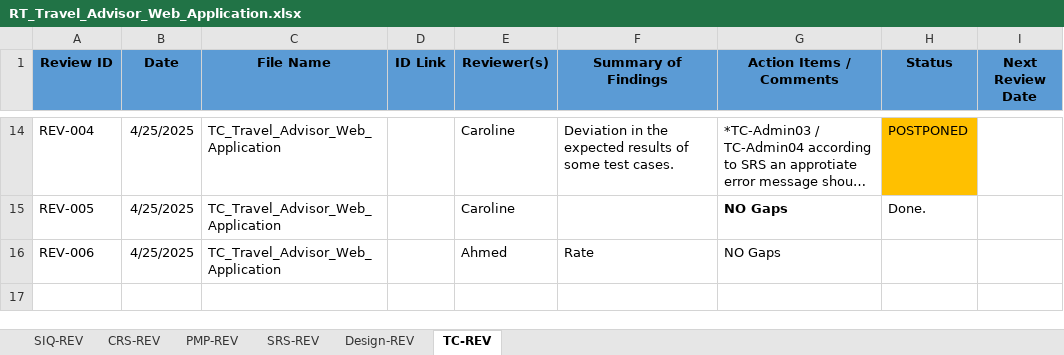
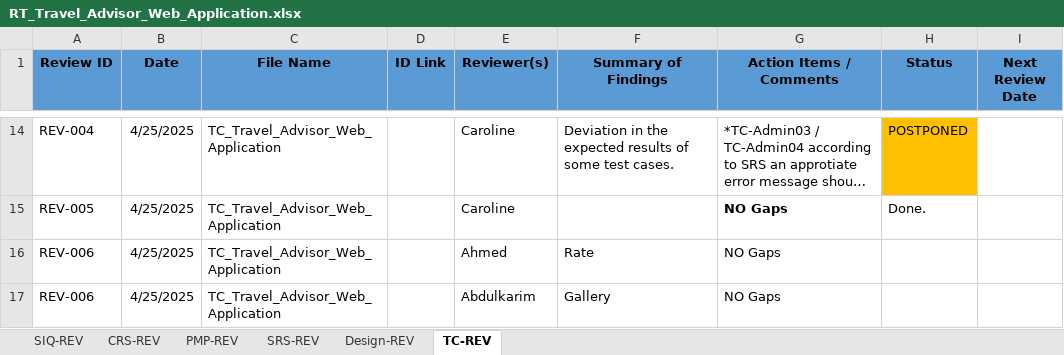
Before and after one commit to Mohamed-Mohsen98/Travel-Advisor-Web-Application, an Excel workbook: Reviews/RT_Travel_Advisor_Web_Application.xlsx, sheet TC-REV, drawn as a sheet; only a part is shown, gaps mark what is left out; long unchanged cells end in …; values as stored, in another font and other column widths than the file's, no borders; the diff names each change by its address in the sheet, - before the commit and + after, or states it on an @@ line.

Commit message:
Review_Template V2.4
Review TC gallery feature

```diff
--- a/Reviews/RT_Travel_Advisor_Web_Application.xlsx (sheet TC-REV)
+++ b/Reviews/RT_Travel_Advisor_Web_Application.xlsx (sheet TC-REV)
+row 17: REV-006 | 4/25/2025 | TC_Travel_Advisor_Web_Application |  | Abdulkarim | Gallery | NO Gaps
```
